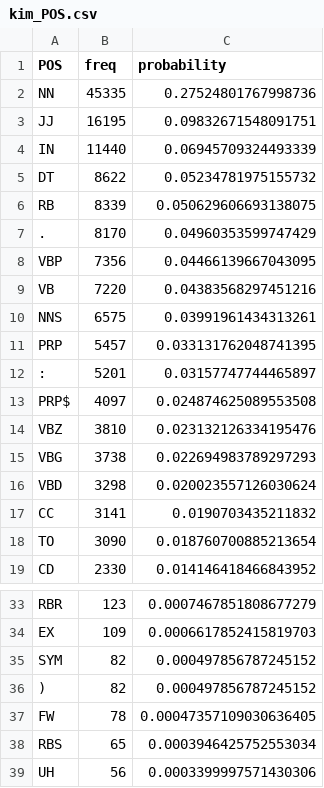
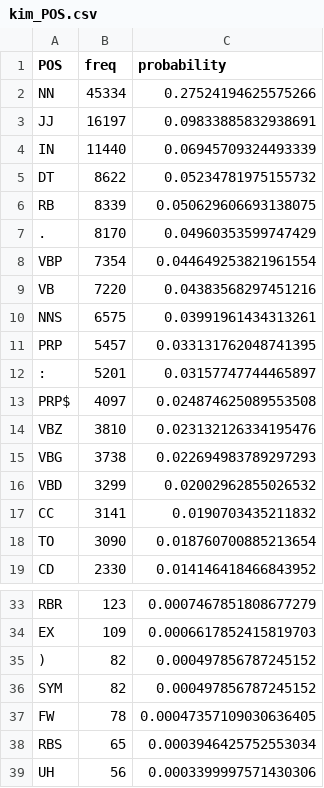
Before and after one commit to NikBostrom/chameleon-mouth, a CSV file: data/partsofspeech/kim_POS.csv, drawn as a sheet; only a part is shown, gaps mark what is left out.

```diff
--- a/data/partsofspeech/kim_POS.csv
+++ b/data/partsofspeech/kim_POS.csv
@@ -1,4 +1,4 @@
 POS,freq,probability
-NN,45335,0.27524801767998736
-JJ,16195,0.09832671548091751
+NN,45334,0.27524194625575266
+JJ,16197,0.09833885832938691
 IN,11440,0.06945709324493339
@@ -7,3 +7,3 @@ RB,8339,0.050629606693138075
 .,8170,0.04960353599747429
-VBP,7356,0.04466139667043095
+VBP,7354,0.044649253821961554
 VB,7220,0.04383568297451216
@@ -15,3 +15,3 @@ VBZ,3810,0.023132126334195476
 VBG,3738,0.022694983789297293
-VBD,3298,0.020023557126030624
+VBD,3299,0.02002962855026532
 CC,3141,0.0190703435211832
@@ -34,4 +34,4 @@ RBR,123,0.0007467851808677279
 EX,109,0.0006617852415819703
+),82,0.000497856787245152
 SYM,82,0.000497856787245152
-),82,0.000497856787245152
 FW,78,0.00047357109030636405
```
Also changed, not shown: data/dictionaries/elon_dictionary.csv, data/dictionaries/neil_dictionary.csv, 8 other files.
